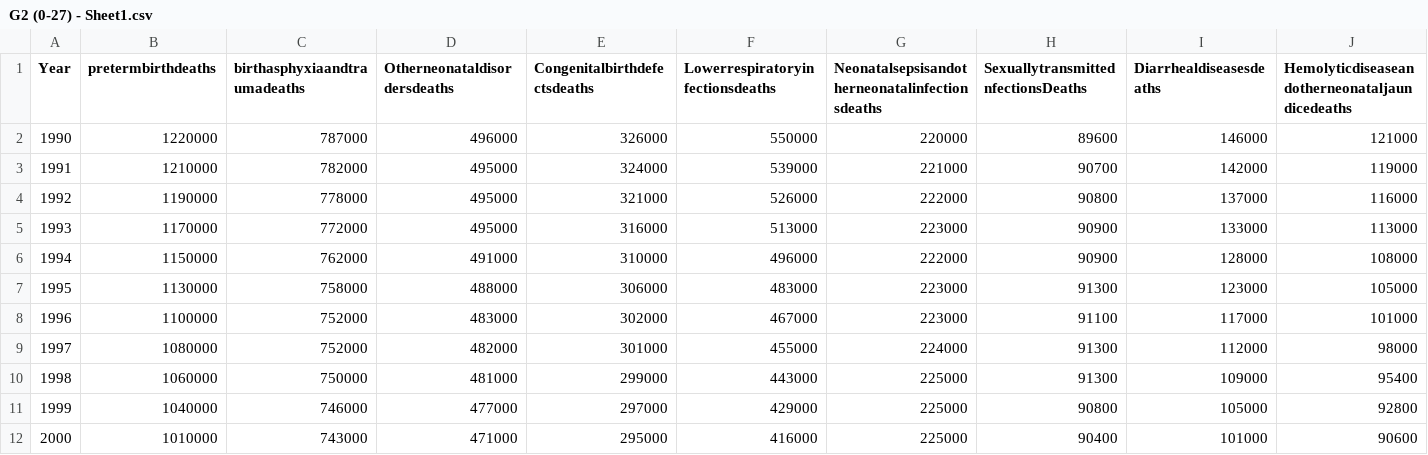
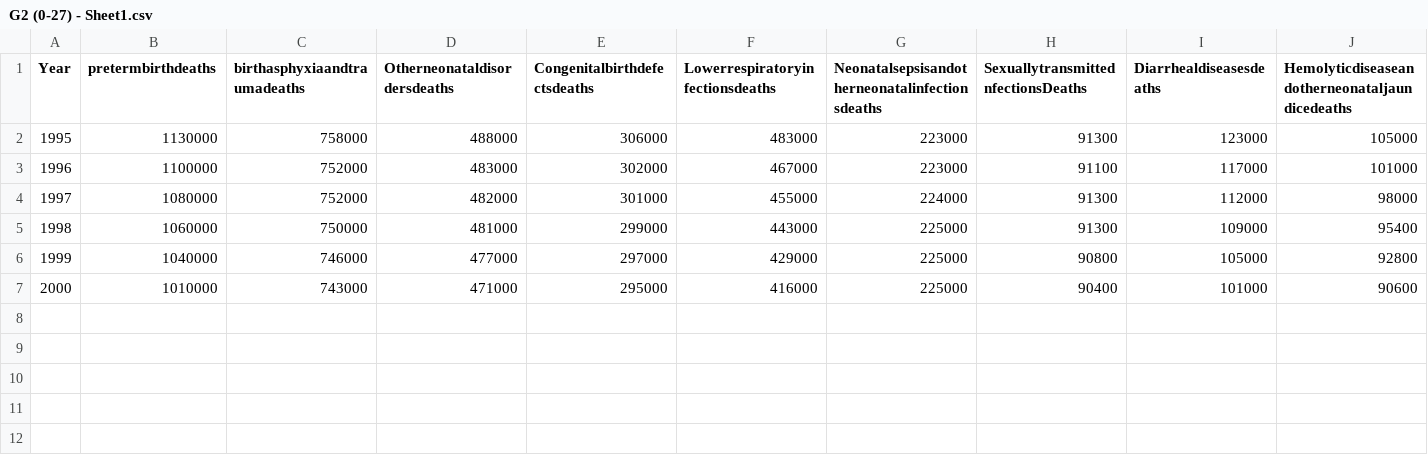
Before and after one commit to Rq97/Neonatal-deaths, a CSV file: G2 (0-27) - Sheet1.csv, drawn as a sheet; only a part is shown; rows hold the shown columns only; the diff names each change by its address in the sheet, - before the commit and + after, or states it on an @@ line.

Commit message:
Update G2 (0-27) - Sheet1.csv

```diff
--- a/G2 (0-27) - Sheet1.csv
+++ b/G2 (0-27) - Sheet1.csv
-row 2: 1990 | 1220000 | 787000 | 496000 | 326000 | 550000 | 220000 | 89600 | 146000 | 121000
-row 3: 1991 | 1210000 | 782000 | 495000 | 324000 | 539000 | 221000 | 90700 | 142000 | 119000
-row 4: 1992 | 1190000 | 778000 | 495000 | 321000 | 526000 | 222000 | 90800 | 137000 | 116000
-row 5: 1993 | 1170000 | 772000 | 495000 | 316000 | 513000 | 223000 | 90900 | 133000 | 113000
-row 6: 1994 | 1150000 | 762000 | 491000 | 310000 | 496000 | 222000 | 90900 | 128000 | 108000
```
